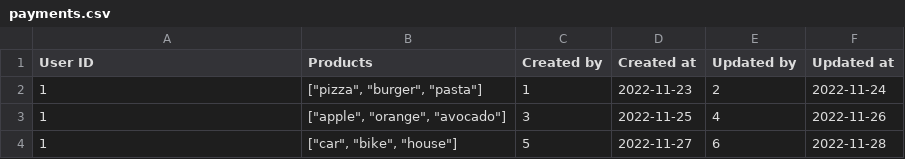
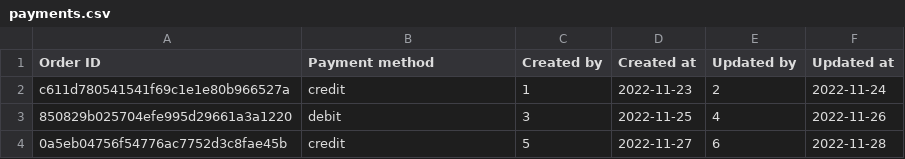
Before and after one commit to emeraldhieu/vinci, a CSV file: payment/payment/src/main/resources/liquibase/data/payments.csv, drawn as a sheet.

Commit message:
Remote "userId" from payment for now to keep it simple; implement Oauth2 later on

```diff
--- a/payment/payment/src/main/resources/liquibase/data/payments.csv
+++ b/payment/payment/src/main/resources/liquibase/data/payments.csv
@@ -1,4 +1,4 @@
-User ID,Products,Created by,Created at,Updated by,Updated at
-1,"[""pizza"", ""burger"", ""pasta""]",1,2022-11-23,2,2022-11-24
-1,"[""apple"", ""orange"", ""avocado""]",3,2022-11-25,4,2022-11-26
-1,"[""car"", ""bike"", ""house""]",5,2022-11-27,6,2022-11-28
+Order ID,Payment method,Created by,Created at,Updated by,Updated at
+c611d780541541f69c1e1e80b966527a,credit,1,2022-11-23,2,2022-11-24
+850829b025704efe995d29661a3a1220,debit,3,2022-11-25,4,2022-11-26
+0a5eb04756f54776ac7752d3c8fae45b,credit,5,2022-11-27,6,2022-11-28
```
Also changed, not shown: 2 other files.
